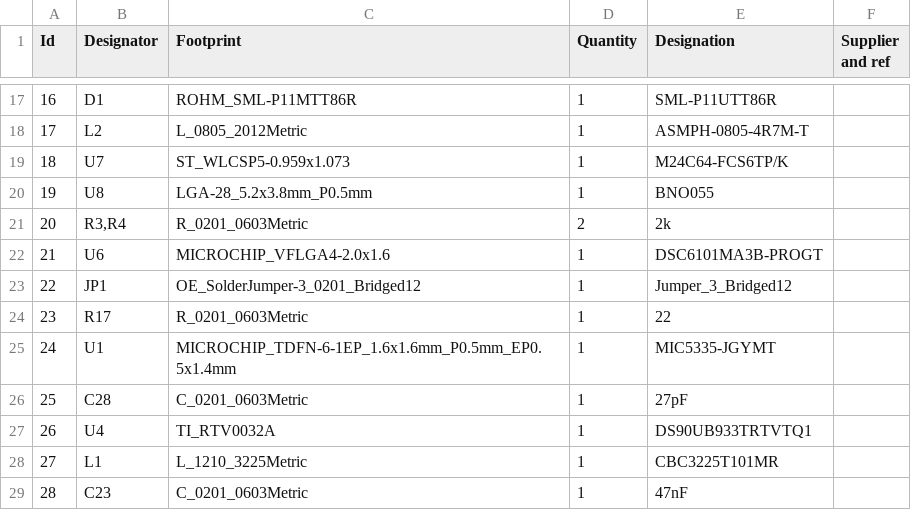
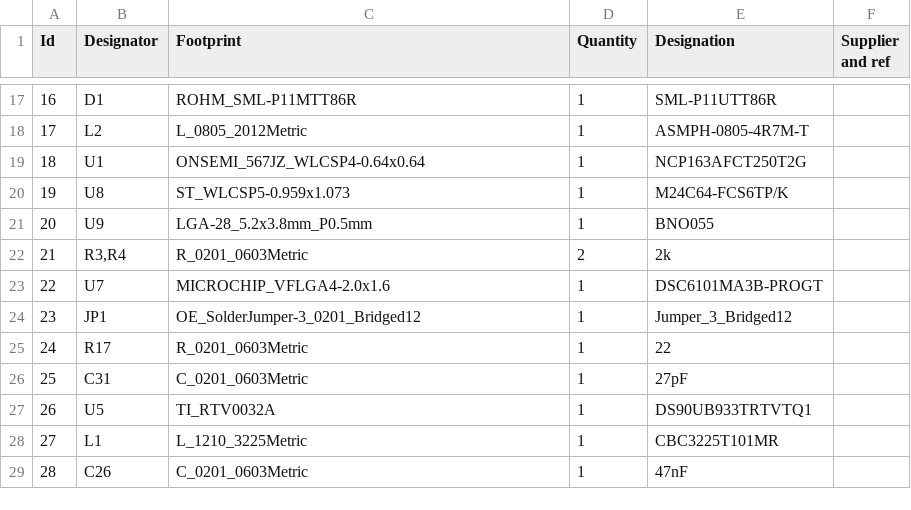
Before and after one commit to open-ephys/onix-headstage-neuropix1e, a CSV file: pcb/manufacturing/bom/headstage-neuropix1e.csv, drawn as a sheet; only a part is shown, gaps mark what is left out; the diff covers the shown part only.

```diff
--- a/pcb/manufacturing/bom/headstage-neuropix1e.csv
+++ b/pcb/manufacturing/bom/headstage-neuropix1e.csv
@@ -18,12 +18,12 @@
 17;"L2";"L_0805_2012Metric";1;"ASMPH-0805-4R7M-T";;;
-18;"U7";"ST_WLCSP5-0.959x1.073";1;"M24C64-FCS6TP/K";;;
-19;"U8";"LGA-28_5.2x3.8mm_P0.5mm";1;"BNO055";;;
-20;"R3,R4";"R_0201_0603Metric";2;"2k";;;
-21;"U6";"MICROCHIP_VFLGA4-2.0x1.6";1;"DSC6101MA3B-PROGT";;;
-22;"JP1";"OE_SolderJumper-3_0201_Bridged12";1;"Jumper_3_Bridged12";;;
-23;"R17";"R_0201_0603Metric";1;"22";;;
-24;"U1";"MICROCHIP_TDFN-6-1EP_1.6x1.6mm_P0.5mm_EP0.5x1.4mm";1;"MIC5335-JGYMT";;;
-25;"C28";"C_0201_0603Metric";1;"27pF";;;
-26;"U4";"TI_RTV0032A";1;"DS90UB933TRTVTQ1";;;
+18;"U1";"ONSEMI_567JZ_WLCSP4-0.64x0.64";1;"NCP163AFCT250T2G";;;
+19;"U8";"ST_WLCSP5-0.959x1.073";1;"M24C64-FCS6TP/K";;;
+20;"U9";"LGA-28_5.2x3.8mm_P0.5mm";1;"BNO055";;;
+21;"R3,R4";"R_0201_0603Metric";2;"2k";;;
+22;"U7";"MICROCHIP_VFLGA4-2.0x1.6";1;"DSC6101MA3B-PROGT";;;
+23;"JP1";"OE_SolderJumper-3_0201_Bridged12";1;"Jumper_3_Bridged12";;;
+24;"R17";"R_0201_0603Metric";1;"22";;;
+25;"C31";"C_0201_0603Metric";1;"27pF";;;
+26;"U5";"TI_RTV0032A";1;"DS90UB933TRTVTQ1";;;
 27;"L1";"L_1210_3225Metric";1;"CBC3225T101MR";;;
-28;"C23";"C_0201_0603Metric";1;"47nF";;;
+28;"C26";"C_0201_0603Metric";1;"47nF";;;
```
Also changed, not shown: 45 edited cells elsewhere in this file, pcb/manufacturing/assembly/headstage-neuropix1e-bottom-pos.csv, pcb/manufacturing/assembly/headstage-neuropix1e-top-pos.csv, 26 other files.
